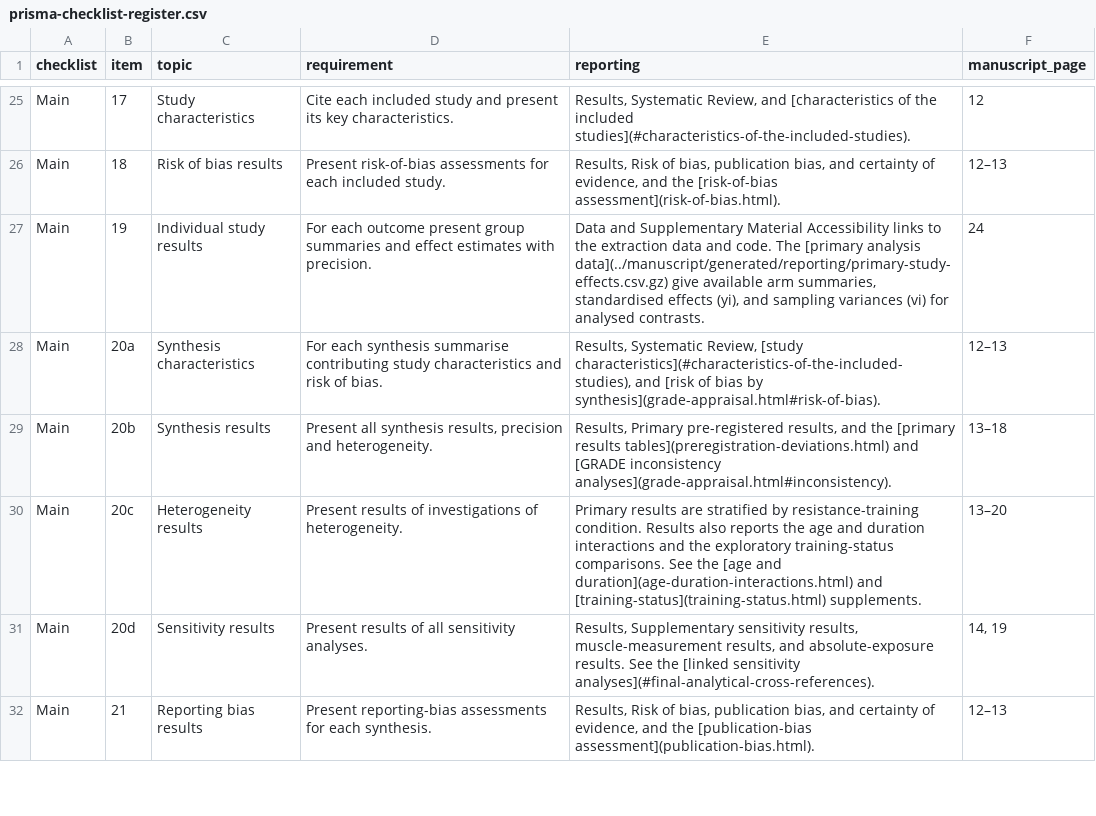
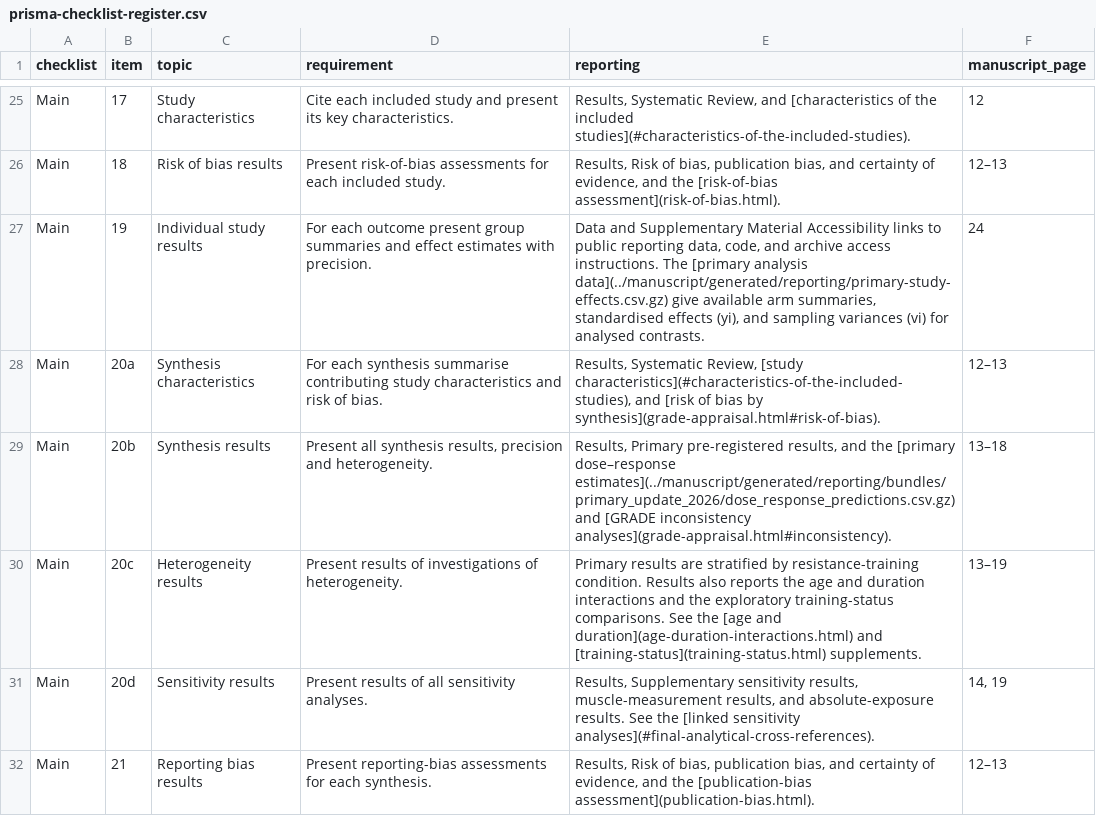
Before and after one commit to jamessteeleii/protein_dose_response_meta, a CSV file: supplement/data/prisma-checklist-register.csv, drawn as a sheet; only a part is shown, gaps mark what is left out; the diff names each change by its address in the sheet, - before the commit and + after, or states it on an @@ line.

Commit message:
Verify PRISMA locations against the rendered manuscript

```diff
--- a/supplement/data/prisma-checklist-register.csv
+++ b/supplement/data/prisma-checklist-register.csv
-E27 (reporting): …links to the extraction data and code. The [primary…
+E27 (reporting): …links to public reporting data, code, and archive access instructions. The [primary…
-E29 (reporting): …the [primary results tables](preregistration-deviations.html) and [GRADE…
+E29 (reporting): …the [primary dose–response estimates](../manuscript/generated/reporting/bundles/primary_update_2026/dose_response_predictions.csv.gz) and [GRADE…
-F30 (manuscript_page): 13–20
+F30 (manuscript_page): 13–19
```
Also changed, not shown: 2 other files.
